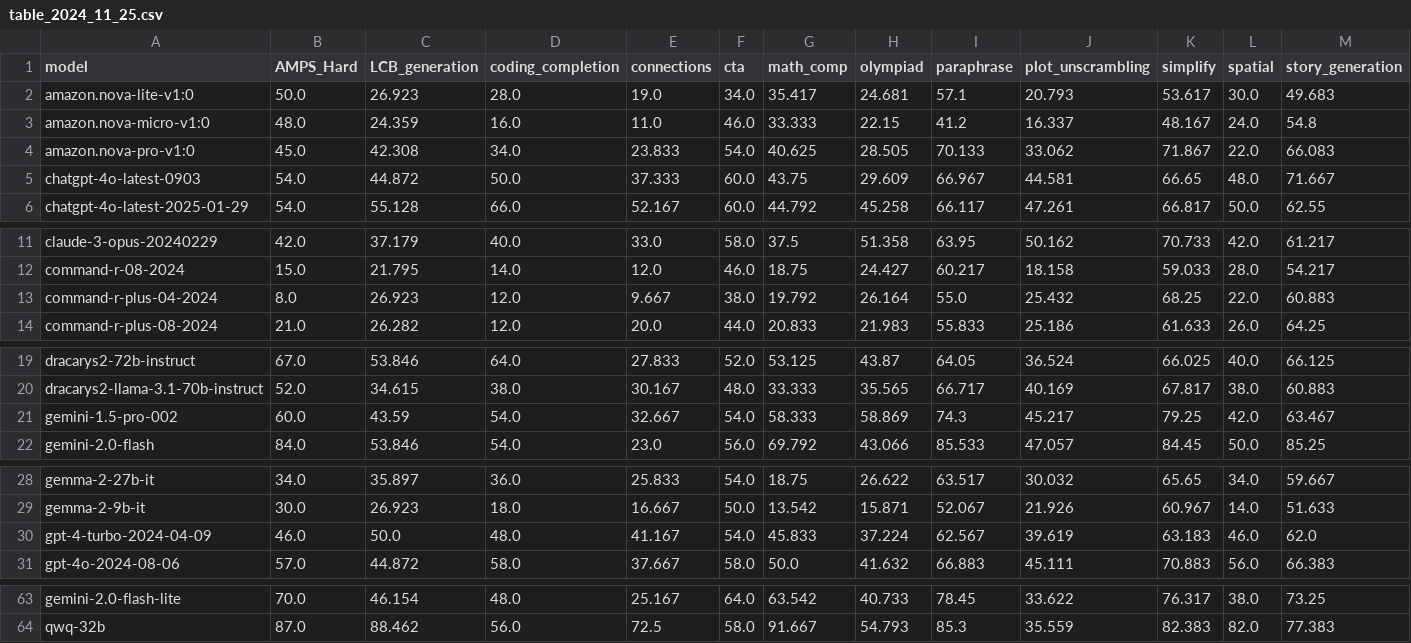
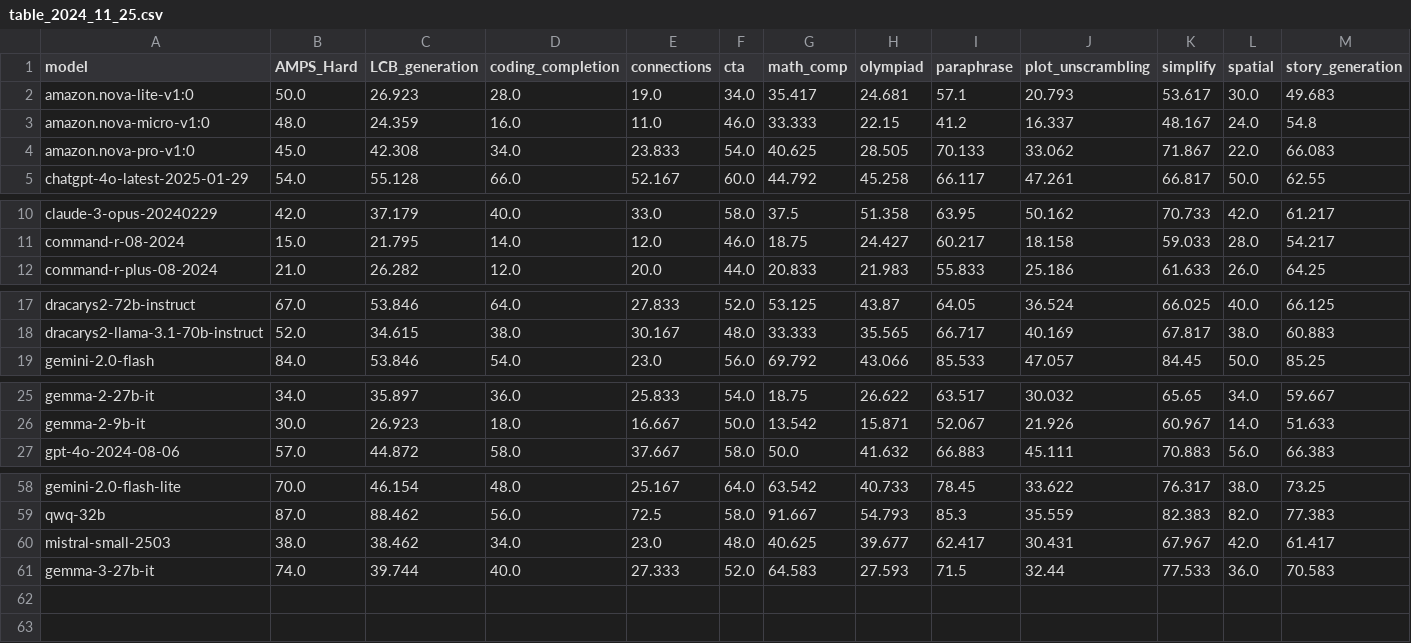
Before and after one commit to LiveBench/livebench.github.io, a CSV file: public/table_2024_11_25.csv, drawn as a sheet; only a part is shown, gaps mark what is left out; removed rows and columns are numbered as before the commit, all else as after; rows hold the shown columns only; the diff covers the shown part only; the diff names each change by its address in the sheet, - before the commit and + after, or states it on an @@ line.

Commit message:
add new mistral small and gemma

```diff
--- a/public/table_2024_11_25.csv
+++ b/public/table_2024_11_25.csv
-row 5: chatgpt-4o-latest-0903 | 54.0 | 44.872 | 50.0 | 37.333 | 60.0 | 43.75 | 29.609 | 66.967 | 44.581 | 66.65 | 48.0 | 71.667
-row 13: command-r-plus-04-2024 | 8.0 | 26.923 | 12.0 | 9.667 | 38.0 | 19.792 | 26.164 | 55.0 | 25.432 | 68.25 | 22.0 | 60.883
-row 21: gemini-1.5-pro-002 | 60.0 | 43.59 | 54.0 | 32.667 | 54.0 | 58.333 | 58.869 | 74.3 | 45.217 | 79.25 | 42.0 | 63.467
-row 30: gpt-4-turbo-2024-04-09 | 46.0 | 50.0 | 48.0 | 41.167 | 54.0 | 45.833 | 37.224 | 62.567 | 39.619 | 63.183 | 46.0 | 62.0
+row 60: mistral-small-2503 | 38.0 | 38.462 | 34.0 | 23.0 | 48.0 | 40.625 | 39.677 | 62.417 | 30.431 | 67.967 | 42.0 | 61.417
+row 61: gemma-3-27b-it | 74.0 | 39.744 | 40.0 | 27.333 | 52.0 | 64.583 | 27.593 | 71.5 | 32.44 | 77.533 | 36.0 | 70.583
```
Also changed, not shown: 1 removed row elsewhere in this file, 1 other file.
